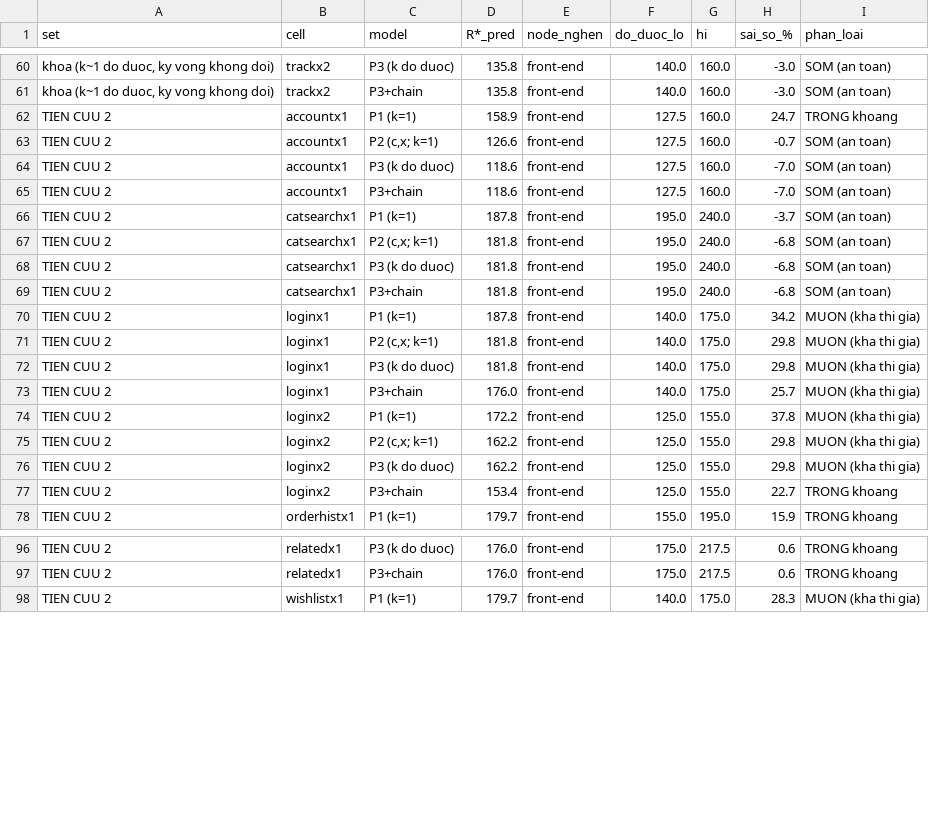
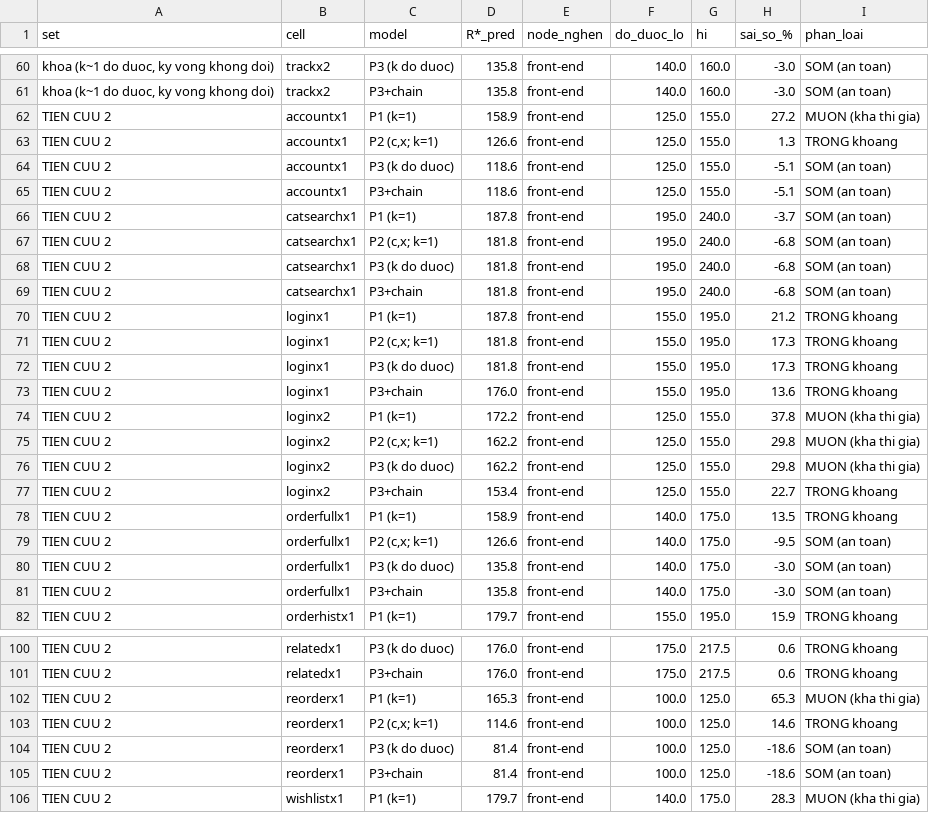
Before and after one commit to kkyaha/NCKH, a CSV file: data/processed/frozen/p3_evaluation.csv, drawn as a sheet; only a part is shown, gaps mark what is left out; the diff covers the shown part only; the diff names each change by its address in the sheet, - before the commit and + after, or states it on an @@ line.

Commit message:
feat: add p3 model evaluation dataset and round 2 protocol documentation

```diff
--- a/data/processed/frozen/p3_evaluation.csv
+++ b/data/processed/frozen/p3_evaluation.csv
-F62:F65 (do_duoc_lo): 127.5
+F62:F65 (do_duoc_lo): 125.0
-G62:G65 (hi): 160.0
+G62:G65 (hi): 155.0
-H62 (sai_so_%): 24.7
+H62 (sai_so_%): 27.2
-I62 (phan_loai): TRONG khoang
+I62 (phan_loai): MUON (kha thi gia)
-H63 (sai_so_%): -0.7
+H63 (sai_so_%): 1.3
-I63 (phan_loai): SOM (an toan)
+I63 (phan_loai): TRONG khoang
-H64:H65 (sai_so_%): -7.0
+H64:H65 (sai_so_%): -5.1
-F70:F73 (do_duoc_lo): 140.0
+F70:F73 (do_duoc_lo): 155.0
-G70:G73 (hi): 175.0
+G70:G73 (hi): 195.0
-H70 (sai_so_%): 34.2
+H70 (sai_so_%): 21.2
-I70:I73 (phan_loai): MUON (kha thi gia)
+I70:I73 (phan_loai): TRONG khoang
-H71:H72 (sai_so_%): 29.8
+H71:H72 (sai_so_%): 17.3
-H73 (sai_so_%): 25.7
+H73 (sai_so_%): 13.6
+row 78: TIEN CUU 2 | orderfullx1 | P1 (k=1) | 158.9 | front-end | 140.0 | 175.0 | 13.5 | TRONG khoang
+row 79: TIEN CUU 2 | orderfullx1 | P2 (c,x; k=1) | 126.6 | front-end | 140.0 | 175.0 | -9.5 | SOM (an toan)
+row 80: TIEN CUU 2 | orderfullx1 | P3 (k do duoc) | 135.8 | front-end | 140.0 | 175.0 | -3.0 | SOM (an toan)
+row 81: TIEN CUU 2 | orderfullx1 | P3+chain | 135.8 | front-end | 140.0 | 175.0 | -3.0 | SOM (an toan)
+row 102: TIEN CUU 2 | reorderx1 | P1 (k=1) | 165.3 | front-end | 100.0 | 125.0 | 65.3 | MUON (kha thi gia)
+row 103: TIEN CUU 2 | reorderx1 | P2 (c,x; k=1) | 114.6 | front-end | 100.0 | 125.0 | 14.6 | TRONG khoang
+row 104: TIEN CUU 2 | reorderx1 | P3 (k do duoc) | 81.4 | front-end | 100.0 | 125.0 | -18.6 | SOM (an toan)
+row 105: TIEN CUU 2 | reorderx1 | P3+chain | 81.4 | front-end | 100.0 | 125.0 | -18.6 | SOM (an toan)
```
Also changed, not shown: 16 edited cells elsewhere in this file, 1 other file.
